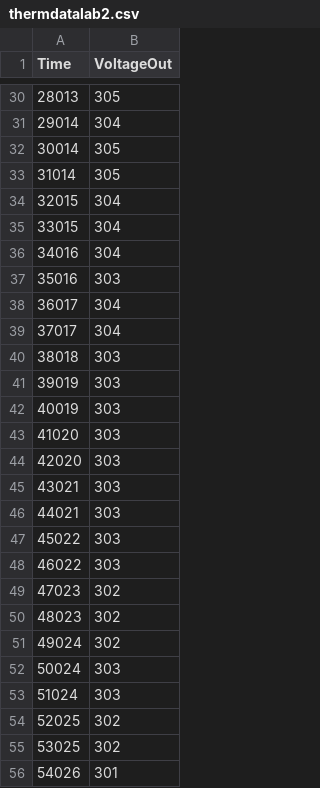
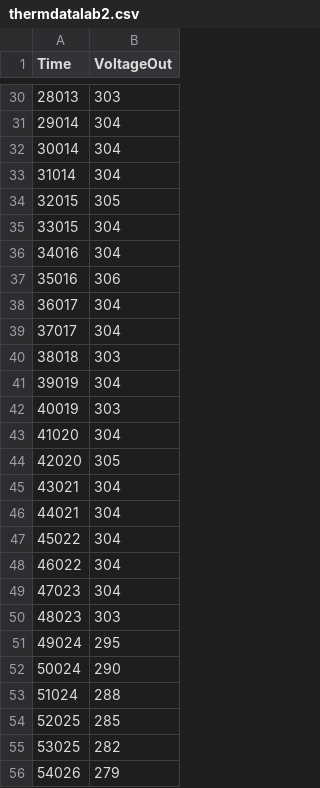
Before and after one commit to jochan2003/Phys371, a CSV file: thermdatalab2.csv, drawn as a sheet; only a part is shown, gaps mark what is left out; the diff covers the shown part only.

```diff
--- a/thermdatalab2.csv
+++ b/thermdatalab2.csv
@@ -30,9 +30,9 @@ Time,VoltageOut
-28013,305
+28013,303
 29014,304
-30014,305
-31014,305
-32015,304
+30014,304
+31014,304
+32015,305
 33015,304
 34016,304
-35016,303
+35016,306
 36017,304
@@ -40,17 +40,17 @@ Time,VoltageOut
 38018,303
-39019,303
+39019,304
 40019,303
-41020,303
-42020,303
-43021,303
-44021,303
-45022,303
-46022,303
-47023,302
-48023,302
-49024,302
-50024,303
-51024,303
-52025,302
-53025,302
-54026,301
+41020,304
+42020,305
+43021,304
+44021,304
+45022,304
+46022,304
+47023,304
+48023,303
+49024,295
+50024,290
+51024,288
+52025,285
+53025,282
+54026,279
```
Also changed, not shown: 2 added rows, 22 removed rows and 63 edited cells elsewhere in this file.
